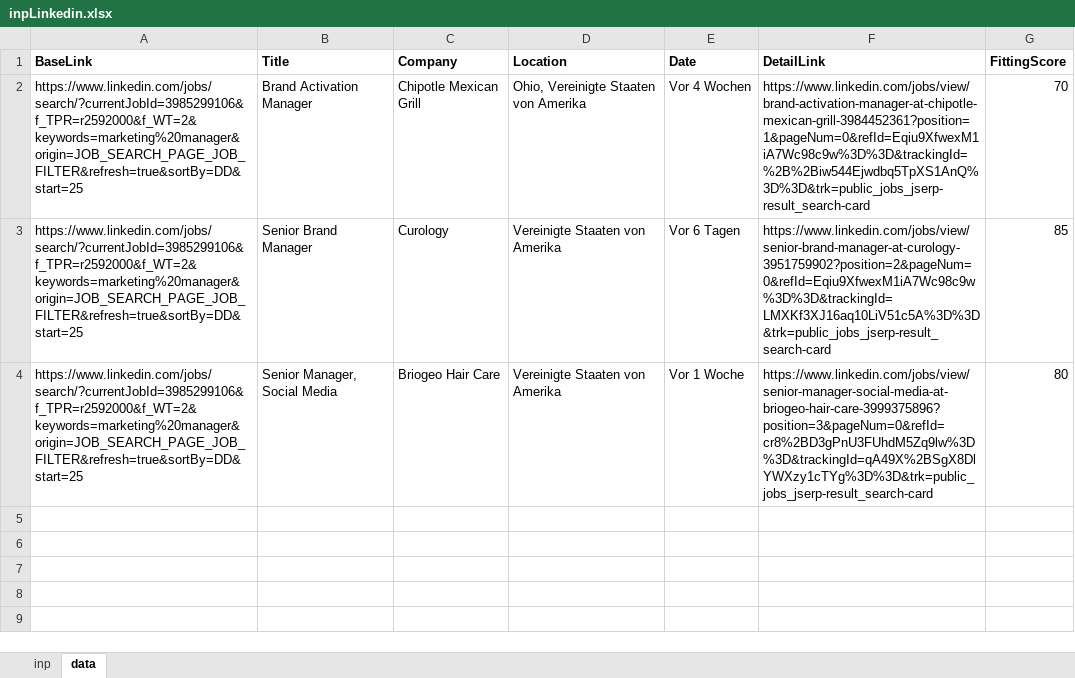
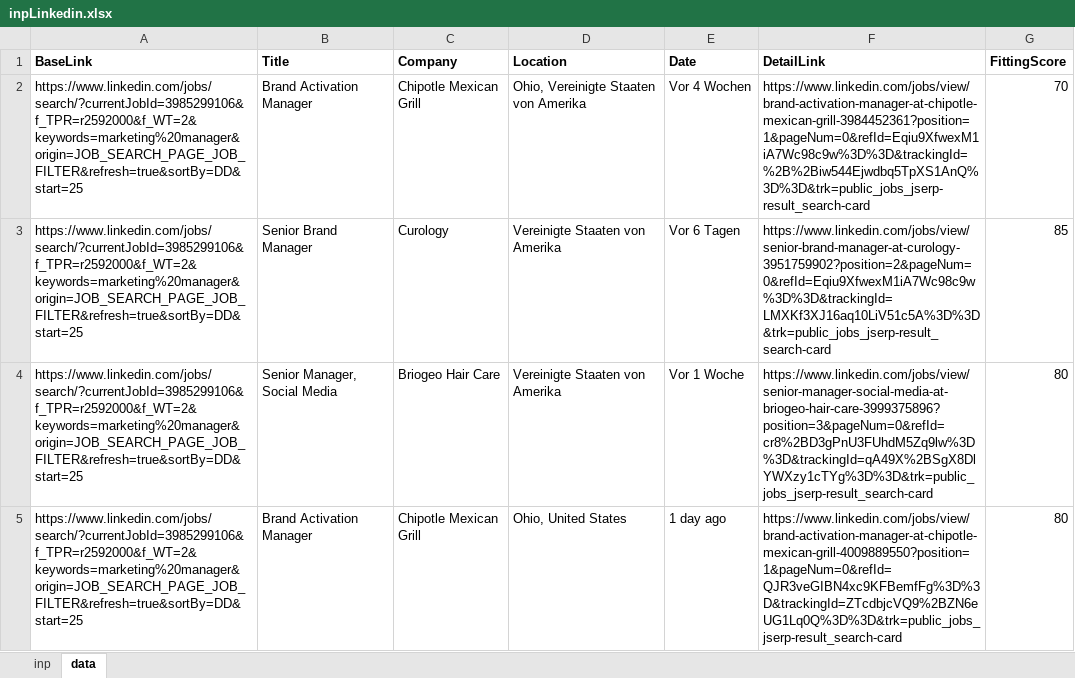
Before and after one commit to goldhorsedev0101/pro-upwork, an Excel workbook: Faran Irfan/inpLinkedin.xlsx, sheet data, drawn as a sheet; values as stored, in another font and other column widths than the file's, no borders; the diff names each change by its address in the sheet, - before the commit and + after, or states it on an @@ line.

```diff
--- a/Faran Irfan/inpLinkedin.xlsx (sheet data)
+++ b/Faran Irfan/inpLinkedin.xlsx (sheet data)
+row 5: https://www.linkedin.com/jobs/search/?currentJobId=3985299106&f_TPR=r2592000&f_WT=2&keywords=marketing%20manager&origin=JOB_SEARCH_PAGE_JOB_FILTER&refresh=true&sortBy=DD&start=25 | Brand Activation Manager | Chipotle Mexican Grill | Ohio, United States | 1 day ago | https://www.linkedin.com/jobs/view/brand-activation-manager-at-chipotle-mexican-grill-4009889550?position=1&pageNum=0&refId=QJR3veGIBN4xc9KFBemfFg%3D%3D&trackingId=ZTcdbjcVQ9%2BZN6eUG1Lq0Q%3D%3D&trk=public_jobs_jserp-result_search-card | 80
```
Also changed, not shown: Faran Irfan/inpIndeed.xlsx, 6 other files.
